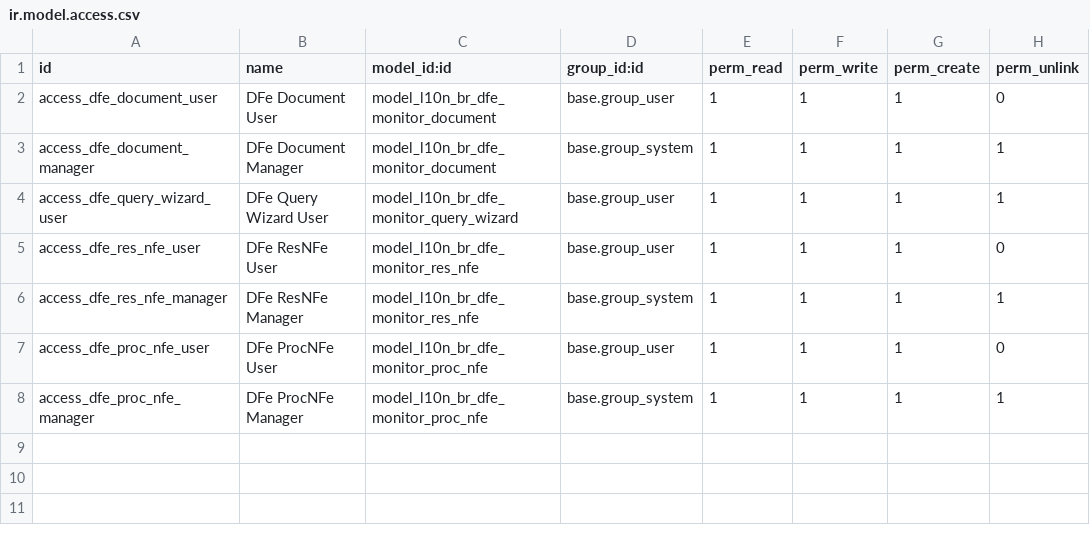
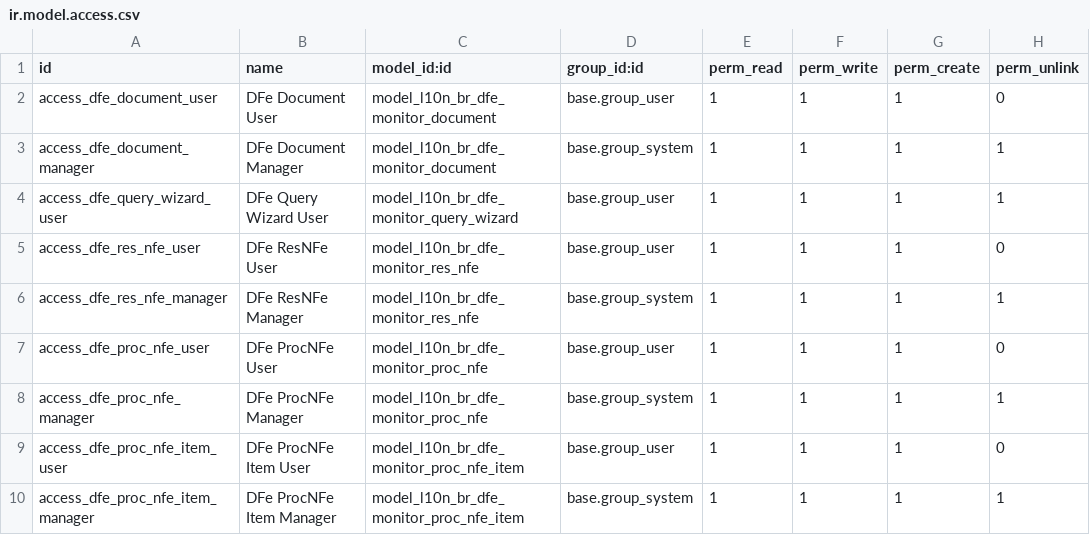
Before and after one commit to vinicri/odoo, a CSV file: hiperpan/addons/l10n_br_dfe_monitor/security/ir.model.access.csv, drawn as a sheet.

Commit message:
proc nfe items

```diff
--- a/hiperpan/addons/l10n_br_dfe_monitor/security/ir.model.access.csv
+++ b/hiperpan/addons/l10n_br_dfe_monitor/security/ir.model.access.csv
@@ -8 +8,3 @@ access_dfe_proc_nfe_user,DFe ProcNFe User,model_l10n_br_dfe_monitor_proc_nfe,bas
 access_dfe_proc_nfe_manager,DFe ProcNFe Manager,model_l10n_br_dfe_monitor_proc_nfe,base.group_system,1,1,1,1
+access_dfe_proc_nfe_item_user,DFe ProcNFe Item User,model_l10n_br_dfe_monitor_proc_nfe_item,base.group_user,1,1,1,0
+access_dfe_proc_nfe_item_manager,DFe ProcNFe Item Manager,model_l10n_br_dfe_monitor_proc_nfe_item,base.group_system,1,1,1,1
```
Also changed, not shown: 5 other files.
